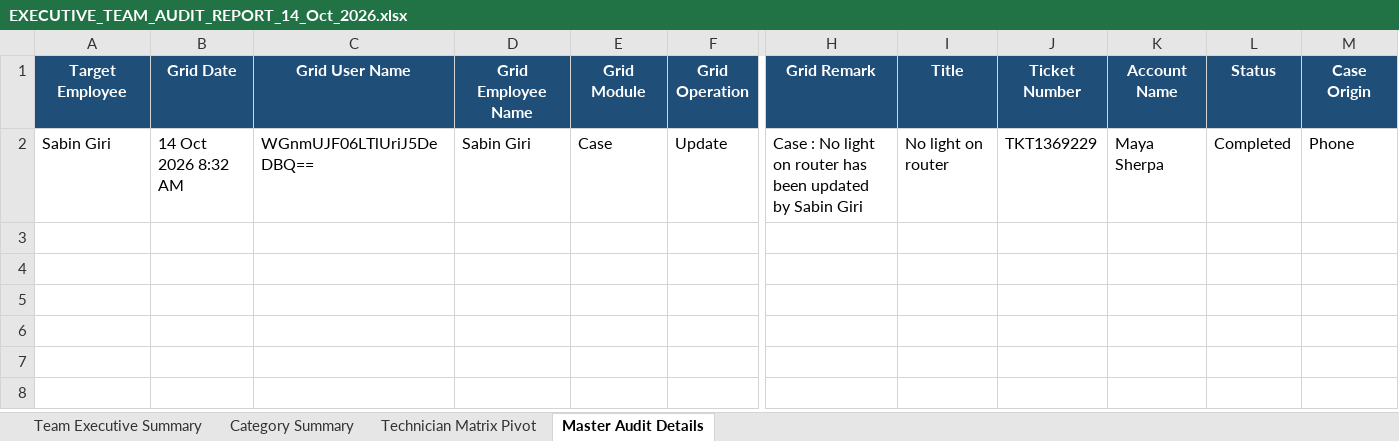
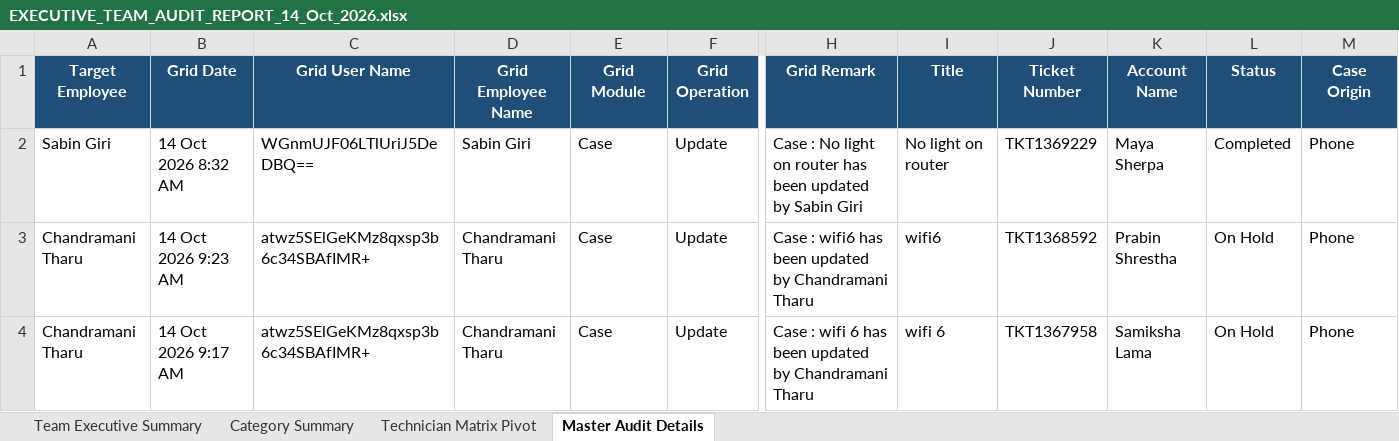
Before and after one commit to pradeepneupane10/employee-audit-app, an Excel workbook: EXECUTIVE_TEAM_AUDIT_REPORT_14_Oct_2026.xlsx, sheet Master Audit Details, drawn as a sheet; only a part is shown, gaps mark what is left out; values as stored, in another font and other column widths than the file's, no borders; rows hold the shown columns only; the diff names each change by its address in the sheet, - before the commit and + after, or states it on an @@ line.

```diff
--- a/EXECUTIVE_TEAM_AUDIT_REPORT_14_Oct_2026.xlsx (sheet Master Audit Details)
+++ b/EXECUTIVE_TEAM_AUDIT_REPORT_14_Oct_2026.xlsx (sheet Master Audit Details)
+row 3: Chandramani Tharu | 14 Oct 2026 9:23 AM | atwz5SElGeKMz8qxsp3b6c34SBAfIMR+ | Chandramani Tharu | Case | Update | Case : wifi6 has been updated by Chandramani Tharu | wifi6 | TKT1368592 | Prabin Shrestha | On Hold | Phone
+row 4: Chandramani Tharu | 14 Oct 2026 9:17 AM | atwz5SElGeKMz8qxsp3b6c34SBAfIMR+ | Chandramani Tharu | Case | Update | Case : wifi 6 has been updated by Chandramani Tharu | wifi 6 | TKT1367958 | Samiksha Lama | On Hold | Phone
```
Also changed, not shown: sheet Technician Matrix Pivot, sheet Team Executive Summary, sheet Category Summary, audit_report_ALL_TEAM_14_Oct_2026.xlsx, 1 other file.
